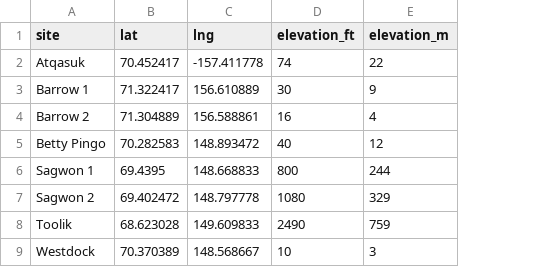
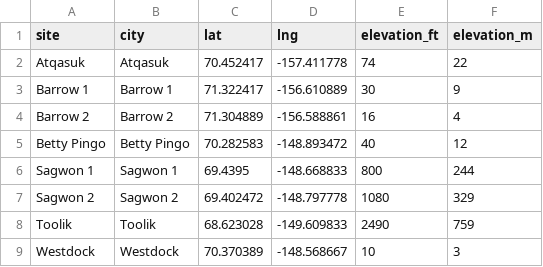
Before and after one commit to Erin-Rooney/Y1_fairbanks, a CSV file: rawdata/site_gps_nrcs.csv, drawn as a sheet; addresses are those after the commit; the diff names each change by its address in the sheet, - before the commit and + after, or states it on an @@ line.

```diff
--- a/rawdata/site_gps_nrcs.csv
+++ b/rawdata/site_gps_nrcs.csv
+column B (city), rows 2-9: Atqasuk | Barrow 1 | Barrow 2 | Betty Pingo | Sagwon 1 | Sagwon 2 | Toolik | Westdock
-D3 (lng): 156.610889
+D3 (lng): -156.610889
-D4 (lng): 156.588861
+D4 (lng): -156.588861
-D5 (lng): 148.893472
+D5 (lng): -148.893472
-D6 (lng): 148.668833
+D6 (lng): -148.668833
-D7 (lng): 148.797778
+D7 (lng): -148.797778
-D8 (lng): 149.609833
+D8 (lng): -149.609833
-D9 (lng): 148.568667
+D9 (lng): -148.568667
```
Also changed, not shown: 1 other file.
